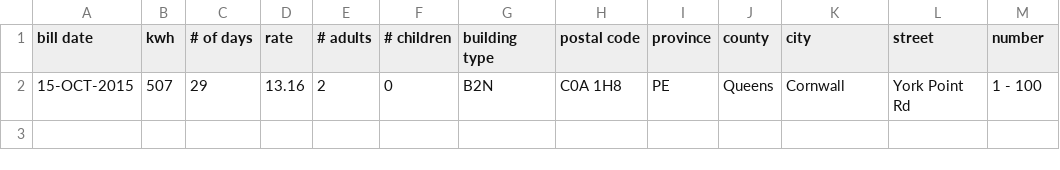
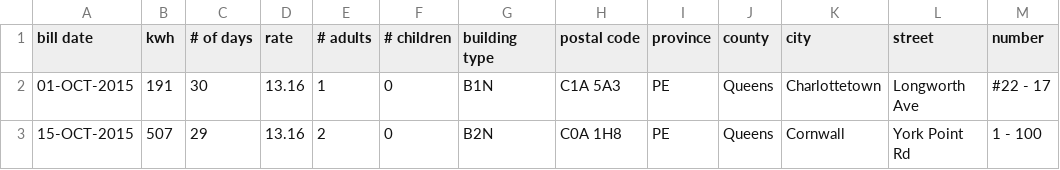
Before and after one commit to peidevs/OpenDataBookClub, a CSV file: data/crowd/utility/U_001_Electric/electric.csv, drawn as a sheet; the diff names each change by its address in the sheet, - before the commit and + after, or states it on an @@ line.

Commit message:
another datapoint

```diff
--- a/data/crowd/utility/U_001_Electric/electric.csv
+++ b/data/crowd/utility/U_001_Electric/electric.csv
+row 2: 01-OCT-2015 | 191 | 30 | 13.16 | 1 | 0 | B1N | C1A 5A3 | PE | Queens | Charlottetown | Longworth Ave | #22 - 17
```
